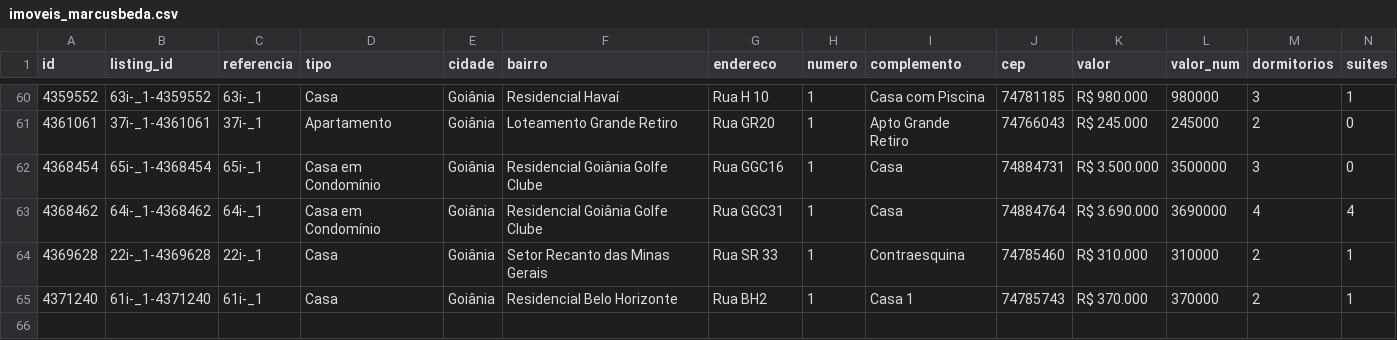
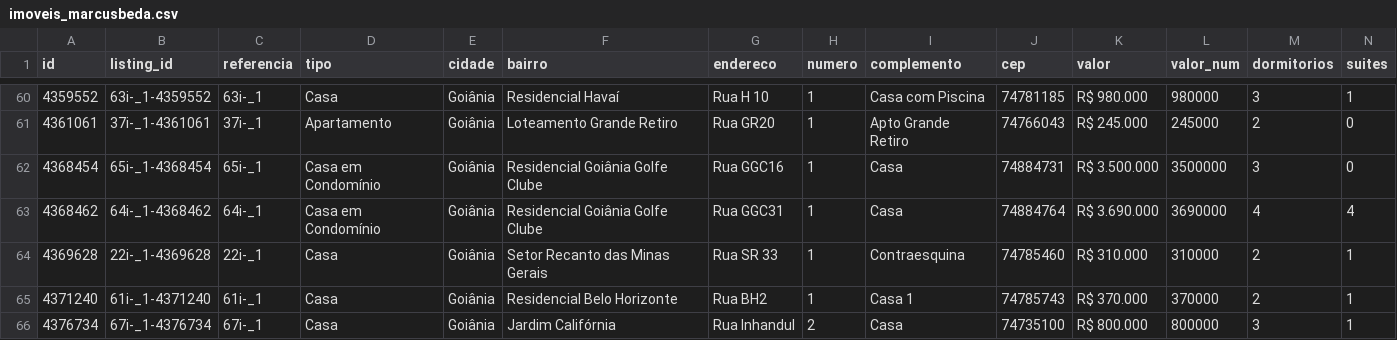
Before and after one commit to marcusbeda-maker/dashboard-imoveis-xml, a CSV file: sitecheck/imoveis_marcusbeda.csv, drawn as a sheet; only a part is shown, gaps mark what is left out; rows hold the shown columns only; the diff names each change by its address in the sheet, - before the commit and + after, or states it on an @@ line.

```diff
--- a/sitecheck/imoveis_marcusbeda.csv
+++ b/sitecheck/imoveis_marcusbeda.csv
+row 66: 4376734 | 67i-_1-4376734 | 67i-_1 | Casa | Goiânia | Jardim Califórnia | Rua Inhandul | 2 | Casa | 74735100 | R$ 800.000 | 800000 | 3 | 1
```
Also changed, not shown: 3 other files.
